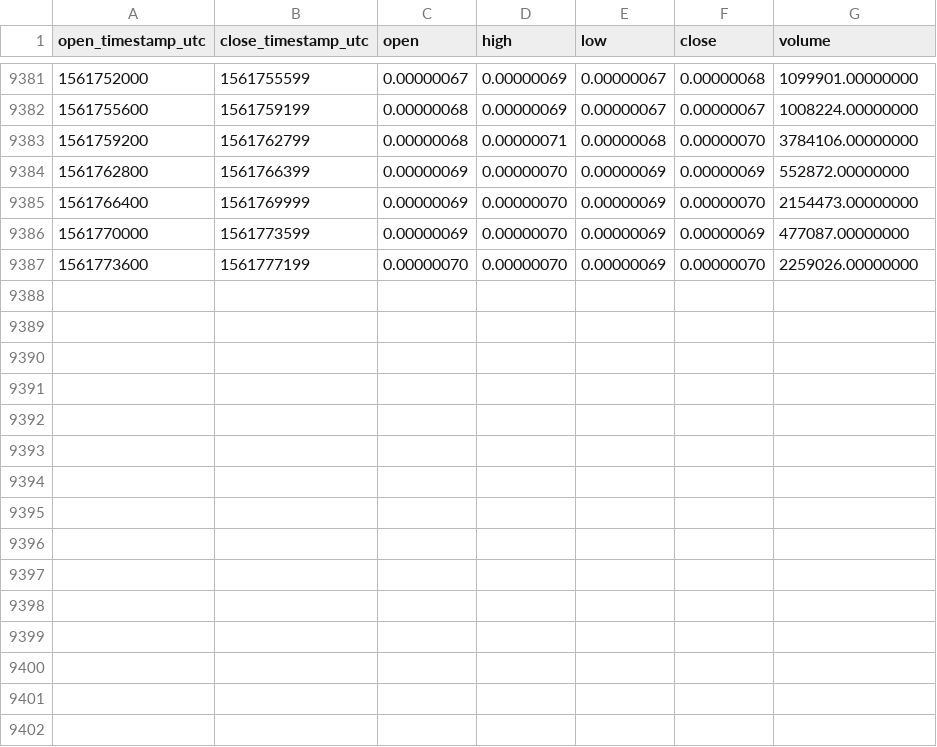
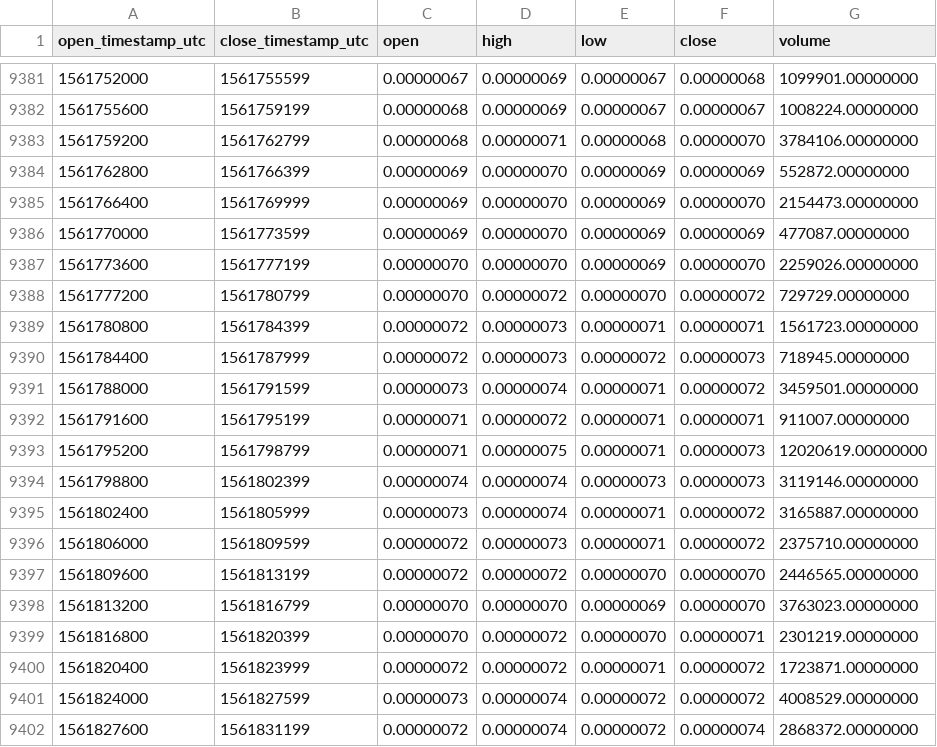
Before and after one commit to cryptobigbro/binance-IOTXBTC, a CSV file: binance-IOTXBTC-1h.csv, drawn as a sheet; only a part is shown, gaps mark what is left out; the diff names each change by its address in the sheet, - before the commit and + after, or states it on an @@ line.

Commit message:
Update OHLCV data.

```diff
--- a/binance-IOTXBTC-1h.csv
+++ b/binance-IOTXBTC-1h.csv
+row 9388: 1561777200 | 1561780799 | 0.00000070 | 0.00000072 | 0.00000070 | 0.00000072 | 729729.00000000
+row 9389: 1561780800 | 1561784399 | 0.00000072 | 0.00000073 | 0.00000071 | 0.00000071 | 1561723.00000000
+row 9390: 1561784400 | 1561787999 | 0.00000072 | 0.00000073 | 0.00000072 | 0.00000073 | 718945.00000000
+row 9391: 1561788000 | 1561791599 | 0.00000073 | 0.00000074 | 0.00000071 | 0.00000072 | 3459501.00000000
+row 9392: 1561791600 | 1561795199 | 0.00000071 | 0.00000072 | 0.00000071 | 0.00000071 | 911007.00000000
+row 9393: 1561795200 | 1561798799 | 0.00000071 | 0.00000075 | 0.00000071 | 0.00000073 | 12020619.00000000
+row 9394: 1561798800 | 1561802399 | 0.00000074 | 0.00000074 | 0.00000073 | 0.00000073 | 3119146.00000000
+row 9395: 1561802400 | 1561805999 | 0.00000073 | 0.00000074 | 0.00000071 | 0.00000072 | 3165887.00000000
+row 9396: 1561806000 | 1561809599 | 0.00000072 | 0.00000073 | 0.00000071 | 0.00000072 | 2375710.00000000
+row 9397: 1561809600 | 1561813199 | 0.00000072 | 0.00000072 | 0.00000070 | 0.00000070 | 2446565.00000000
+row 9398: 1561813200 | 1561816799 | 0.00000070 | 0.00000070 | 0.00000069 | 0.00000070 | 3763023.00000000
+row 9399: 1561816800 | 1561820399 | 0.00000070 | 0.00000072 | 0.00000070 | 0.00000071 | 2301219.00000000
+row 9400: 1561820400 | 1561823999 | 0.00000072 | 0.00000072 | 0.00000071 | 0.00000072 | 1723871.00000000
+row 9401: 1561824000 | 1561827599 | 0.00000073 | 0.00000074 | 0.00000072 | 0.00000072 | 4008529.00000000
+row 9402: 1561827600 | 1561831199 | 0.00000072 | 0.00000074 | 0.00000072 | 0.00000074 | 2868372.00000000
```
